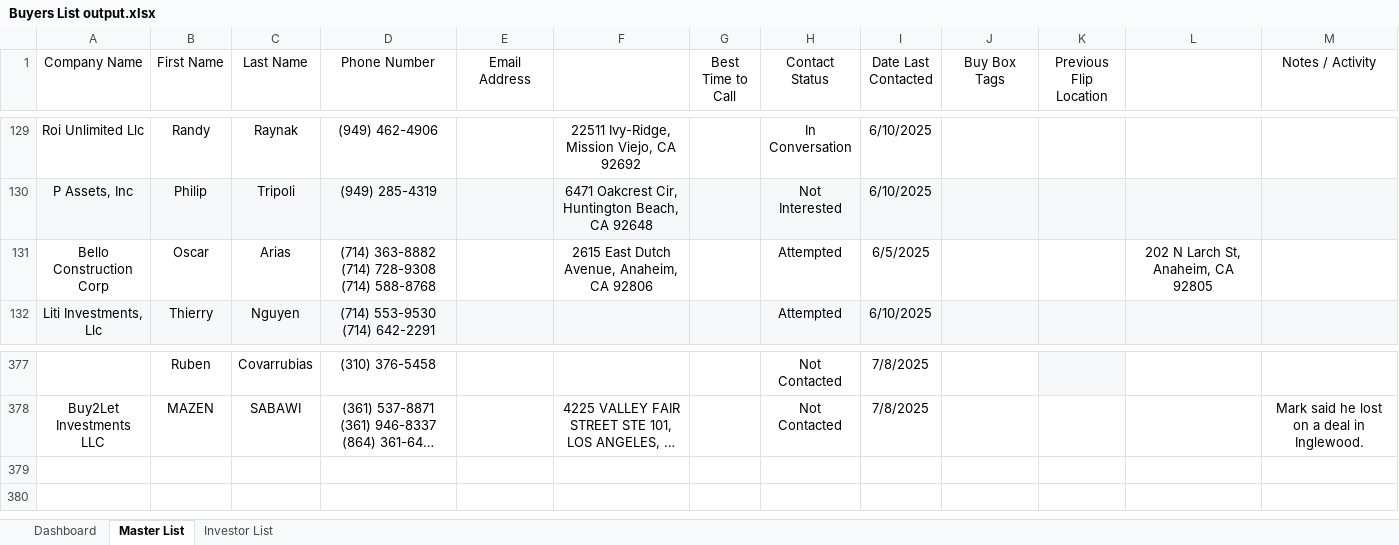
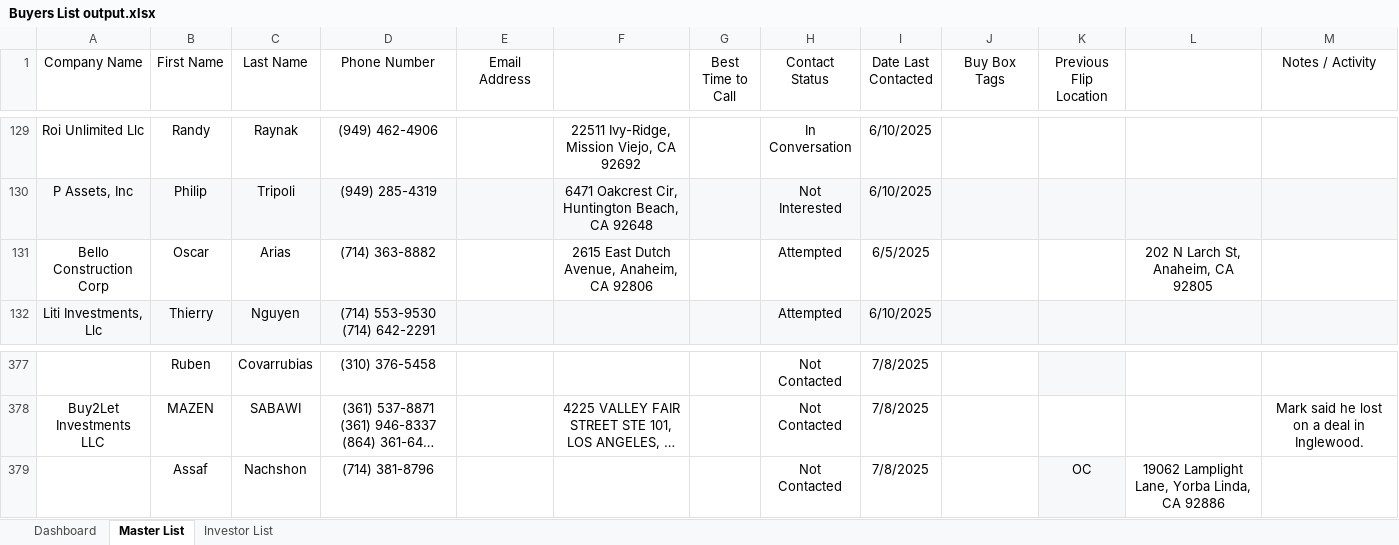
Before and after one commit to hoonley/real-estate-contact-scraper, an Excel workbook: input/Buyers List output.xlsx, sheet Master List, drawn as a sheet; only a part is shown, gaps mark what is left out; long unchanged cells end in …; values as stored, in another font and other column widths than the file's, no borders; charts and pictures and conditional formats and table styles not drawn; the diff names each change by its address in the sheet, - before the commit and + after, or states it on an @@ line.

Commit message:
changed out bueyrs list

```diff
--- a/input/Buyers List output.xlsx (sheet Master List)
+++ b/input/Buyers List output.xlsx (sheet Master List)
-D131 (Phone Number): (714) 363-8882 (714) 728-9308 (714) 588-8768
+D131 (Phone Number): (714) 363-8882
+row 379:  | Assaf | Nachshon | (714) 381-8796 |  |  |  | Not Contacted | 7/8/2025 |  | OC | 19062 Lamplight Lane, Yorba Linda, CA 92886
```
Also changed, not shown: sheet Dashboard.
